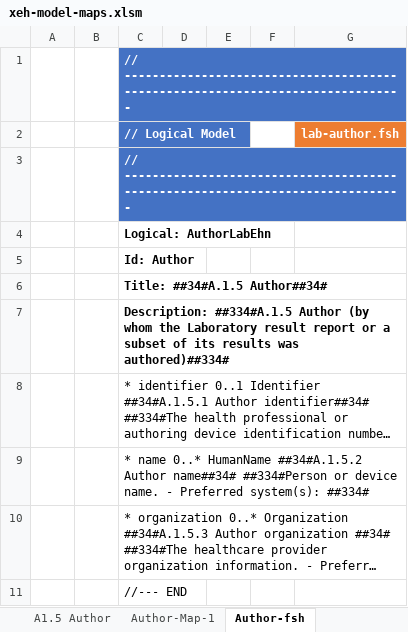
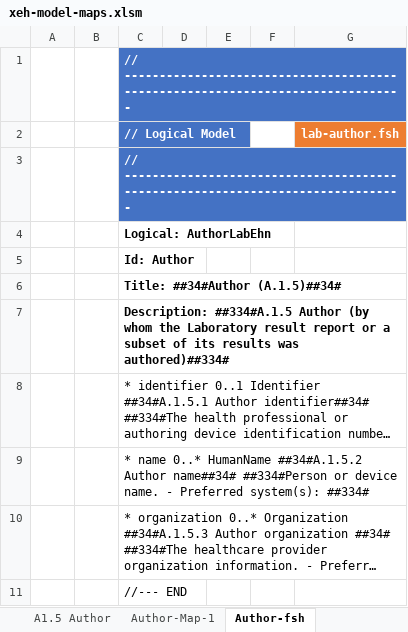
Before and after one commit to hl7-eu/x-ehealth, an Excel workbook: src-models/xeh-model-maps.xlsm, sheet Author-fsh, drawn as a sheet; only a part is shown; long unchanged cells end in …; values as stored, in another font and other column widths than the file's, no borders; charts and pictures not drawn; the diff names each change by its address in the sheet, - before the commit and + after, or states it on an @@ line.

Commit message:
first complete model

```diff
--- a/src-models/xeh-model-maps.xlsm (sheet Author-fsh)
+++ b/src-models/xeh-model-maps.xlsm (sheet Author-fsh)
-C6 (// Logical Model): Title: ##34#A.1.5 Author##34#
+C6 (// Logical Model): Title: ##34#Author (A.1.5)##34#
```
Also changed, not shown: sheet Order-Map-1, sheet Order, sheet Order-fsh, sheet Report, sheet Report-fsh, sheet A1.5 Author, 7 more sheets, other sheet tabs, formulas that keep their value, charts or pictures, 8 other files.
